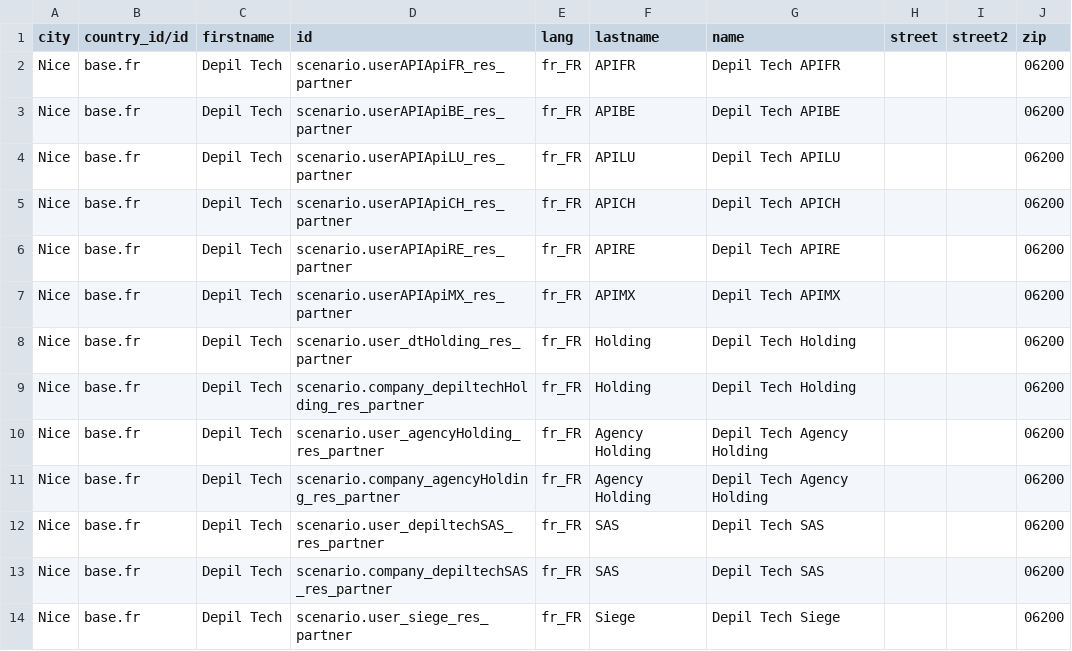
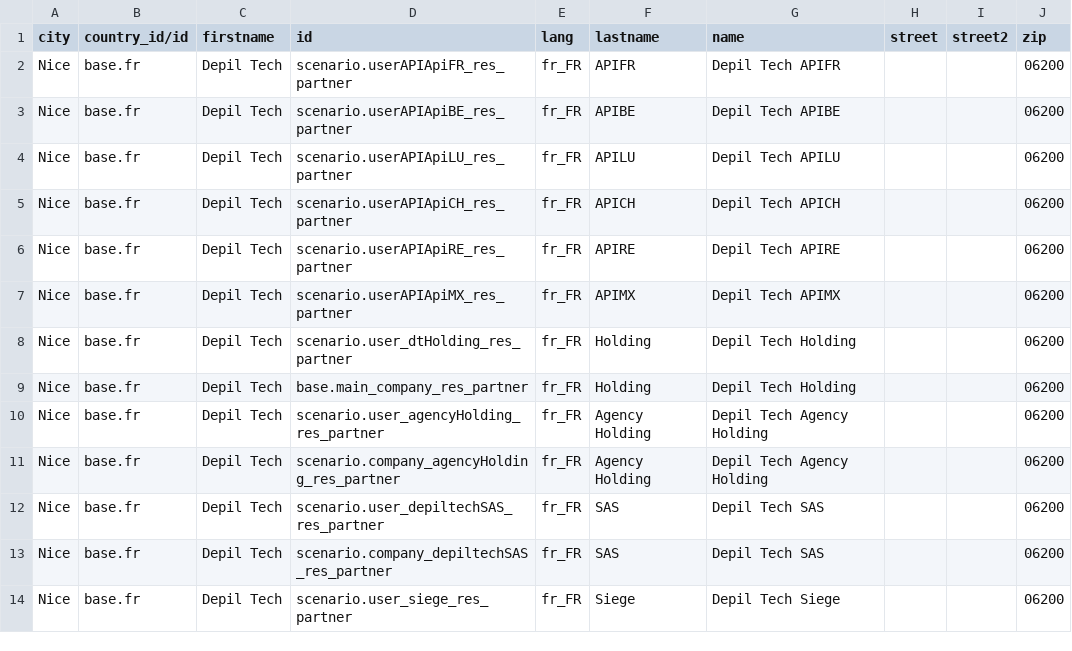
Before and after one commit to yankinmax/web, a CSV file: odoo/data/install/02.partners.csv, drawn as a sheet; only a part is shown.

```diff
--- a/odoo/data/install/02.partners.csv
+++ b/odoo/data/install/02.partners.csv
@@ -8,3 +8,3 @@
 "Nice";"base.fr";"Depil Tech";"scenario.user_dtHolding_res_partner";"fr_FR";"Holding";"Depil Tech Holding";"";"";"06200"
-"Nice";"base.fr";"Depil Tech";"scenario.company_depiltechHolding_res_partner";"fr_FR";"Holding";"Depil Tech Holding";"";"";"06200"
+"Nice";"base.fr";"Depil Tech";"base.main_company_res_partner";"fr_FR";"Holding";"Depil Tech Holding";"";"";"06200"
 "Nice";"base.fr";"Depil Tech";"scenario.user_agencyHolding_res_partner";"fr_FR";"Agency Holding";"Depil Tech Agency Holding";"";"";"06200"
```
Also changed, not shown: odoo/data/install/04.centers.csv, odoo/data/install/05.users_dependances.csv, 29 other files.
